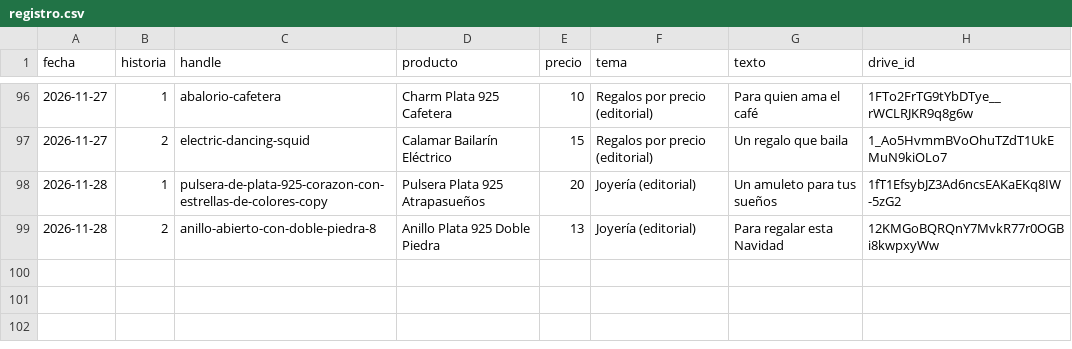
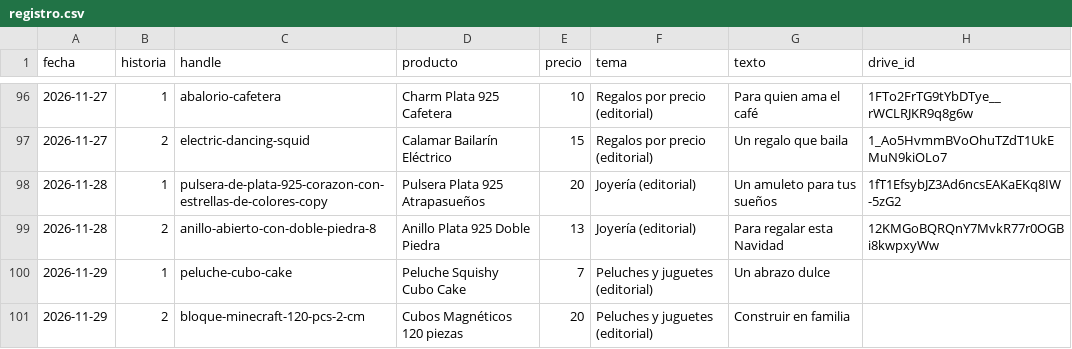
Before and after one commit to ddonoso1992-eng/Kimo-historias, a CSV file: registro.csv, drawn as a sheet; only a part is shown, gaps mark what is left out; the diff names each change by its address in the sheet, - before the commit and + after, or states it on an @@ line.

```diff
--- a/registro.csv
+++ b/registro.csv
+row 100: 2026-11-29 | 1 | peluche-cubo-cake | Peluche Squishy Cubo Cake | 7 | Peluches y juguetes (editorial) | Un abrazo dulce
+row 101: 2026-11-29 | 2 | bloque-minecraft-120-pcs-2-cm | Cubos Magnéticos 120 piezas | 20 | Peluches y juguetes (editorial) | Construir en familia
```
Also changed, not shown: 5 other files.
